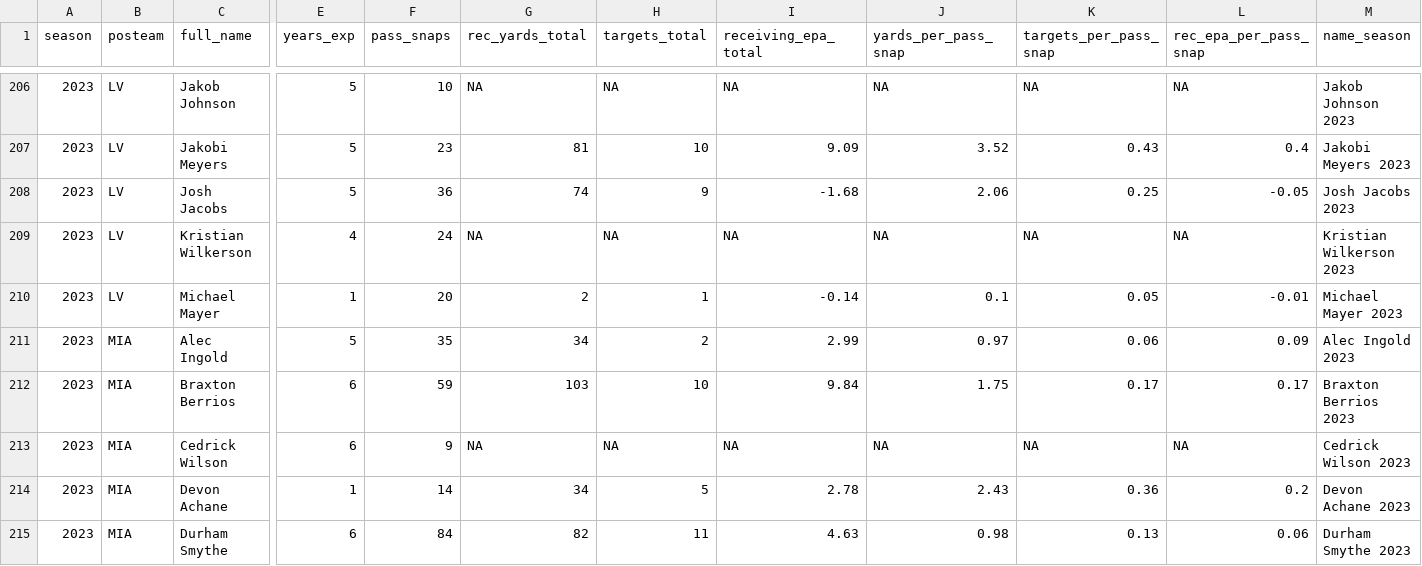
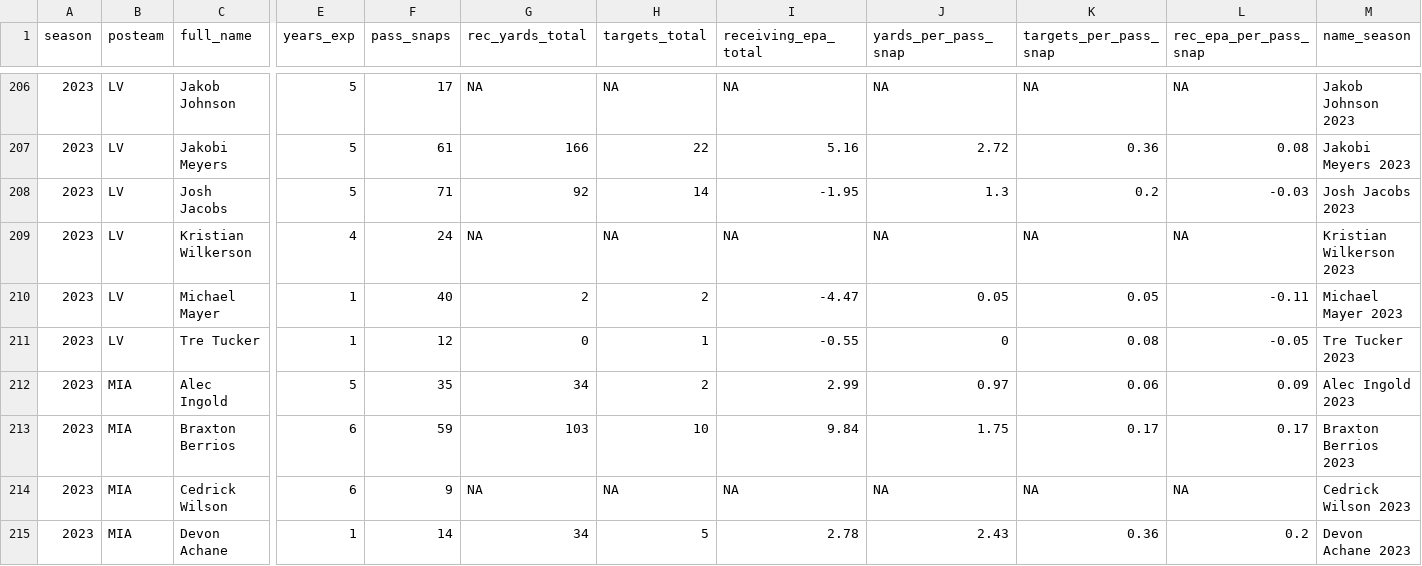
Before and after one commit to albtree/nfl-per-pass-snap, a CSV file: rec_per_snap_data.csv, drawn as a sheet; only a part is shown, gaps mark what is left out; the shorter side is filled out with more unchanged rows; rows hold the shown columns only; the diff covers the shown part only; the diff names each change by its address in the sheet, - before the commit and + after, or states it on an @@ line.

```diff
--- a/rec_per_snap_data.csv
+++ b/rec_per_snap_data.csv
-F206 (pass_snaps): 10
+F206 (pass_snaps): 17
-F207 (pass_snaps): 23
+F207 (pass_snaps): 61
-G207 (rec_yards_total): 81
+G207 (rec_yards_total): 166
-H207 (targets_total): 10
+H207 (targets_total): 22
-I207 (receiving_epa_total): 9.09
+I207 (receiving_epa_total): 5.16
-J207 (yards_per_pass_snap): 3.52
+J207 (yards_per_pass_snap): 2.72
-K207 (targets_per_pass_snap): 0.43
+K207 (targets_per_pass_snap): 0.36
-L207 (rec_epa_per_pass_snap): 0.4
+L207 (rec_epa_per_pass_snap): 0.08
-F208 (pass_snaps): 36
+F208 (pass_snaps): 71
-G208 (rec_yards_total): 74
+G208 (rec_yards_total): 92
-H208 (targets_total): 9
+H208 (targets_total): 14
-I208 (receiving_epa_total): -1.68
+I208 (receiving_epa_total): -1.95
-J208 (yards_per_pass_snap): 2.06
+J208 (yards_per_pass_snap): 1.3
-K208 (targets_per_pass_snap): 0.25
+K208 (targets_per_pass_snap): 0.2
-L208 (rec_epa_per_pass_snap): -0.05
+L208 (rec_epa_per_pass_snap): -0.03
-F210 (pass_snaps): 20
+F210 (pass_snaps): 40
-H210 (targets_total): 1
+H210 (targets_total): 2
-I210 (receiving_epa_total): -0.14
+I210 (receiving_epa_total): -4.47
-J210 (yards_per_pass_snap): 0.1
+J210 (yards_per_pass_snap): 0.05
-L210 (rec_epa_per_pass_snap): -0.01
+L210 (rec_epa_per_pass_snap): -0.11
+row 211: 2023 | LV | Tre Tucker | 1 | 12 | 0 | 1 | -0.55 | 0 | 0.08 | -0.05 | Tre Tucker 2023
```
Also changed, not shown: 80 edited cells elsewhere in this file.
